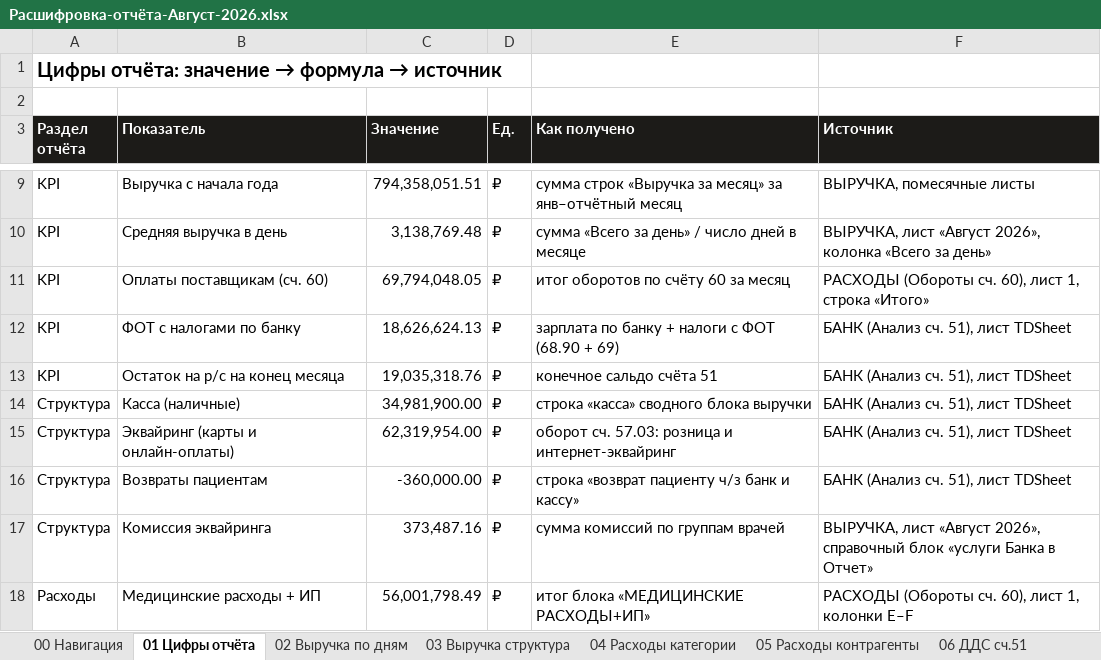
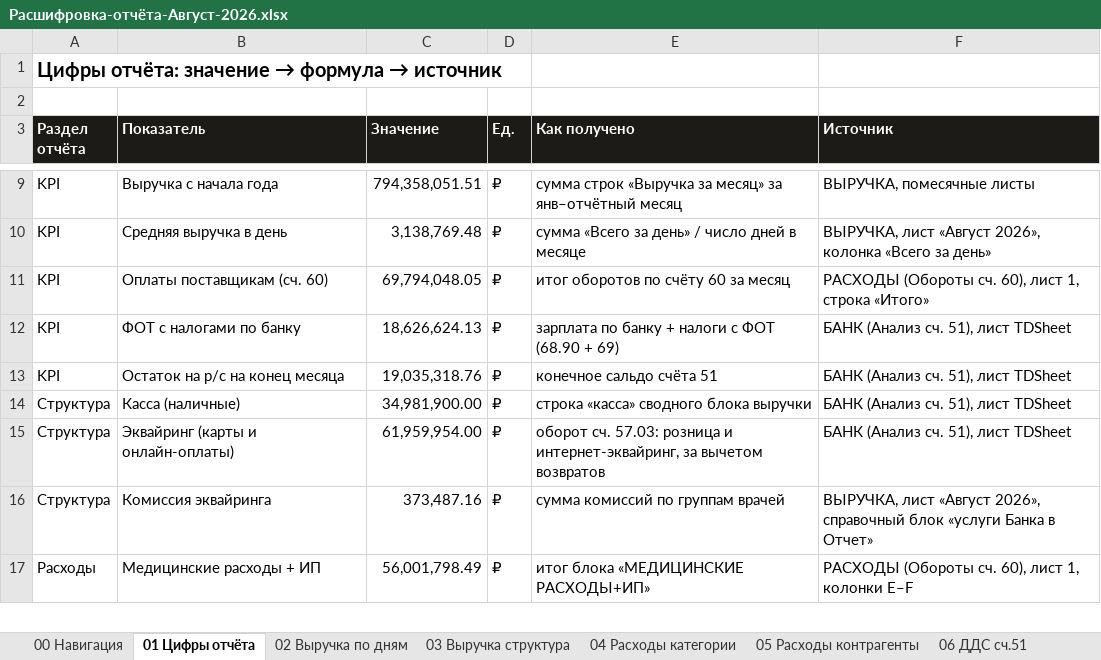
Before and after one commit to casaevteev-creator/-, an Excel workbook: out/Расшифровка-отчёта-Август-2026.xlsx, sheet 01 Цифры отчёта, drawn as a sheet; only a part is shown, gaps mark what is left out; values as stored, in another font and other column widths than the file's, no borders; the diff names each change by its address in the sheet, - before the commit and + after, or states it on an @@ line.

```diff
--- a/out/Расшифровка-отчёта-Август-2026.xlsx (sheet 01 Цифры отчёта)
+++ b/out/Расшифровка-отчёта-Август-2026.xlsx (sheet 01 Цифры отчёта)
-C15 (Значение): 62,319,954.00
+C15 (Значение): 61,959,954.00
-E15 (Как получено): …розница и интернет-эквайринг
+E15 (Как получено): …розница и интернет-эквайринг, за вычетом возвратов
-row 16: Структура | Возвраты пациентам | -360,000.00 | ₽ | строка «возврат пациенту ч/з банк и кассу» | БАНК (Анализ сч. 51), лист TDSheet
```
Also changed, not shown: sheet 03 Выручка структура, sheet 07 Учредители, out/Расчёт-Август-2026.xlsx, 6 other files.
